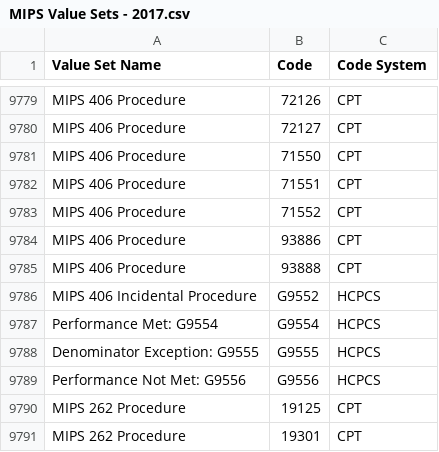
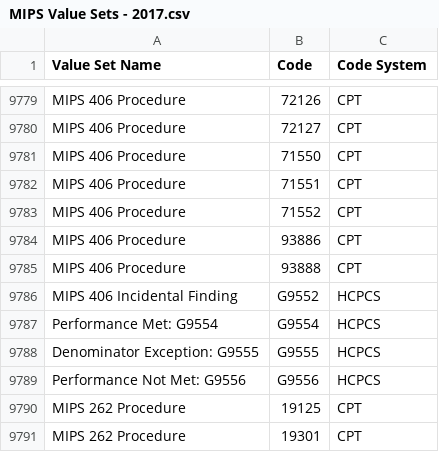
Before and after one commit to hpmsnell/measures, a CSV file: value_sets/MIPS Value Sets - 2017.csv, drawn as a sheet; only a part is shown, gaps mark what is left out.

```diff
--- a/value_sets/MIPS Value Sets - 2017.csv
+++ b/value_sets/MIPS Value Sets - 2017.csv
@@ -9785,3 +9785,3 @@ MIPS 406 Procedure,93886,CPT
 MIPS 406 Procedure,93888,CPT
-MIPS 406 Incidental Procedure,G9552,HCPCS
+MIPS 406 Incidental Finding,G9552,HCPCS
 Performance Met: G9554,G9554,HCPCS
```
Also changed, not shown: 2 other files.
